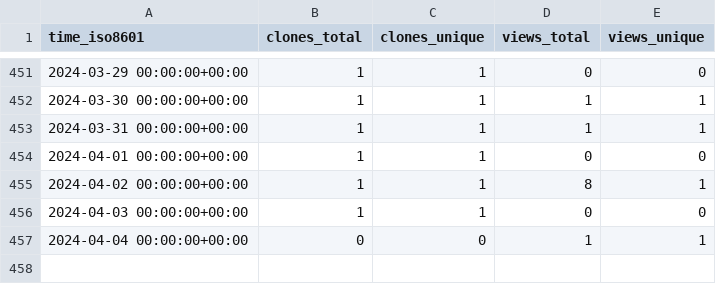
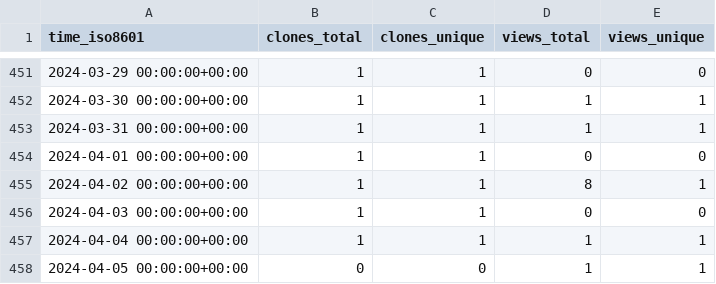
Before and after one commit to jongpie/NebulaCacheManager, a CSV file: jongpie/NebulaCacheManager/ghrs-data/views_clones_aggregate.csv, drawn as a sheet; only a part is shown, gaps mark what is left out.

```diff
--- a/jongpie/NebulaCacheManager/ghrs-data/views_clones_aggregate.csv
+++ b/jongpie/NebulaCacheManager/ghrs-data/views_clones_aggregate.csv
@@ -456,2 +456,3 @@ time_iso8601,clones_total,clones_unique,views_total,views_unique
 2024-04-03 00:00:00+00:00,1,1,0,0
-2024-04-04 00:00:00+00:00,0,0,1,1
+2024-04-04 00:00:00+00:00,1,1,1,1
+2024-04-05 00:00:00+00:00,0,0,1,1
```
Also changed, not shown: 1 other file.
